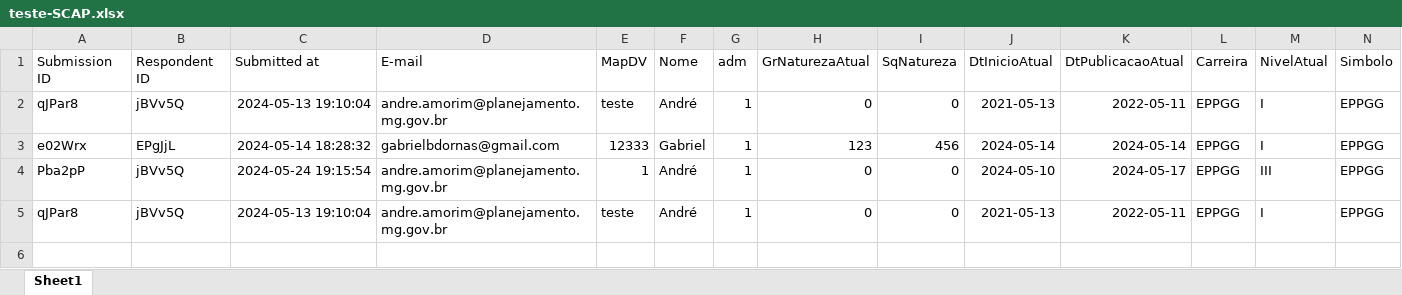
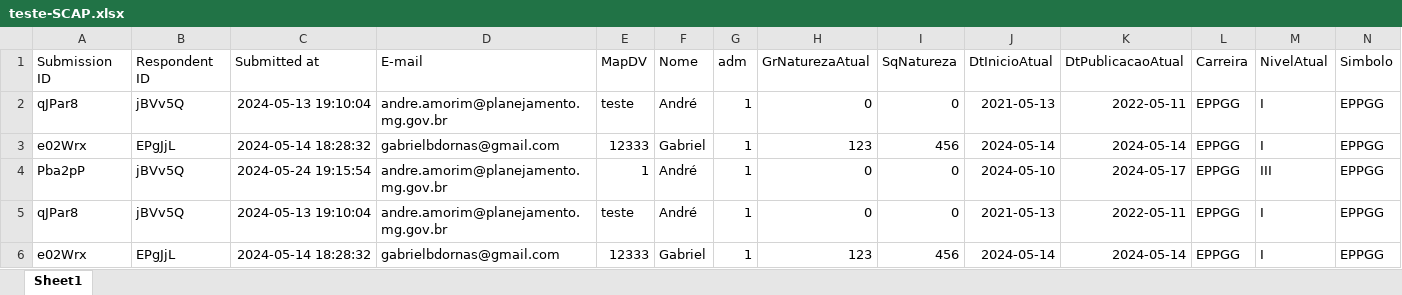
Before and after one commit to Andrelamor/template-SCAP, an Excel workbook: upload/teste-SCAP.xlsx, sheet Sheet1, drawn as a sheet; only a part is shown; values as stored, in another font and other column widths than the file's, no borders; rows hold the shown columns only; the diff names each change by its address in the sheet, - before the commit and + after, or states it on an @@ line.

Commit message:
Add files via upload

```diff
--- a/upload/teste-SCAP.xlsx (sheet Sheet1)
+++ b/upload/teste-SCAP.xlsx (sheet Sheet1)
+row 6: e02Wrx | EPgJjL | 2024-05-14 18:28:32 | gabrielbdornas@gmail.com | 12333 | Gabriel | 1 | 123 | 456 | 2024-05-14 | 2024-05-14 | EPPGG | I | EPPGG
```
